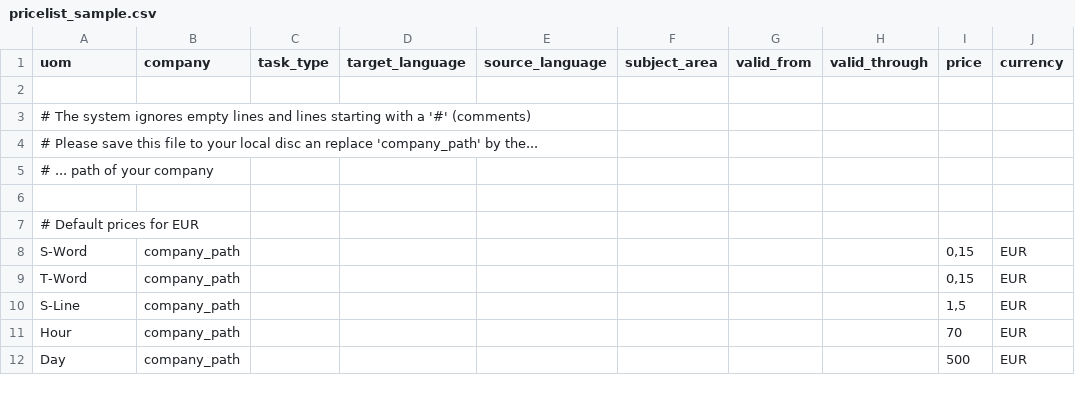
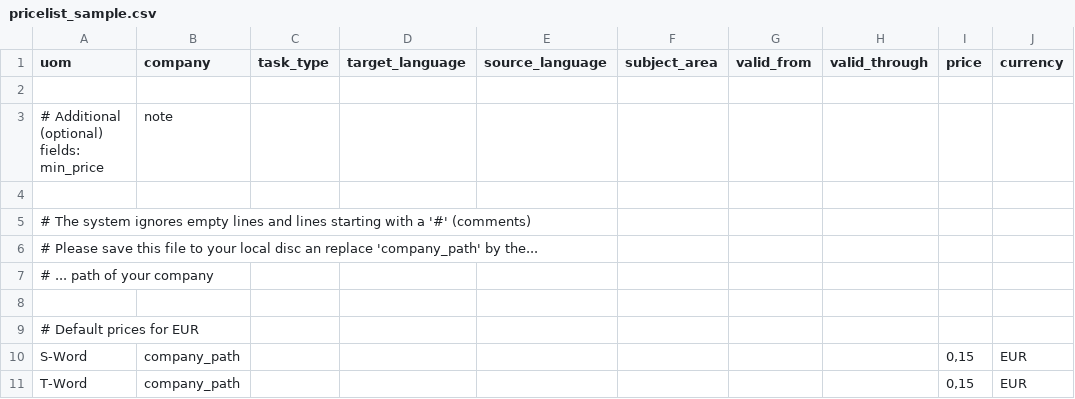
Before and after one commit to project-open/intranet-trans-invoices, a CSV file: www/price-lists/pricelist_sample.csv, drawn as a sheet; only a part is shown; the shorter side is filled out with more unchanged rows; the diff names each change by its address in the sheet, - before the commit and + after, or states it on an @@ line.

Commit message:
- added comment that min_price and note can also be imported via CSV import

```diff
--- a/www/price-lists/pricelist_sample.csv
+++ b/www/price-lists/pricelist_sample.csv
+row 3: # Additional (optional) fields: min_price | note
+row 4: (empty)
```
